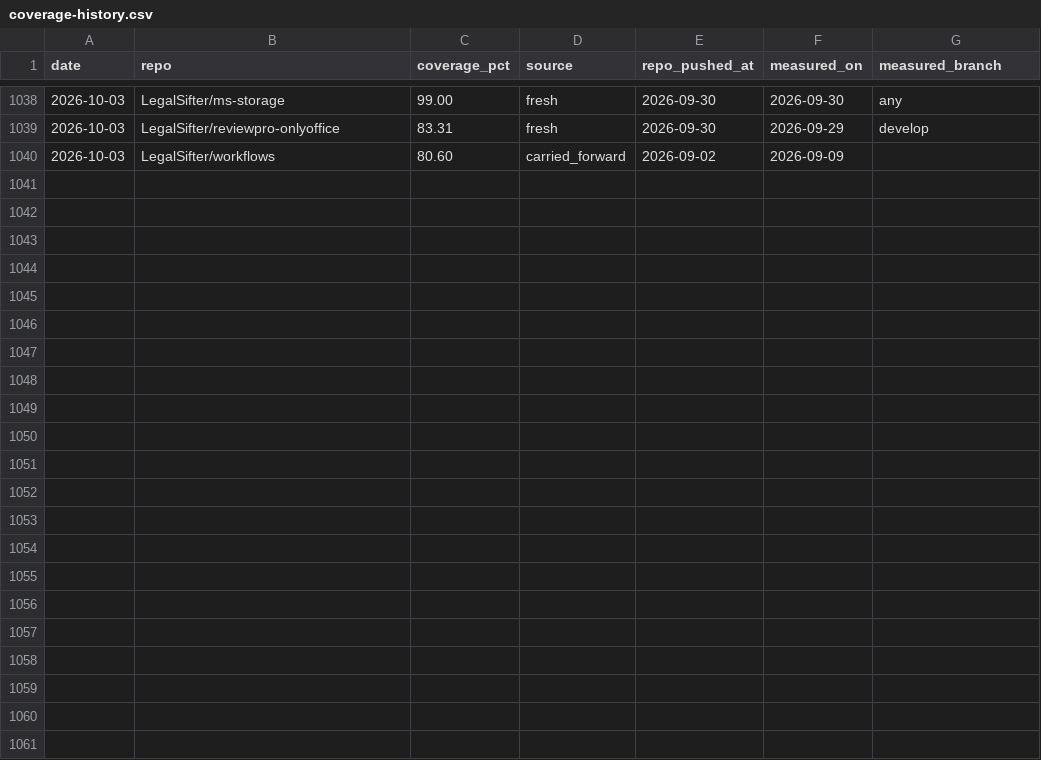
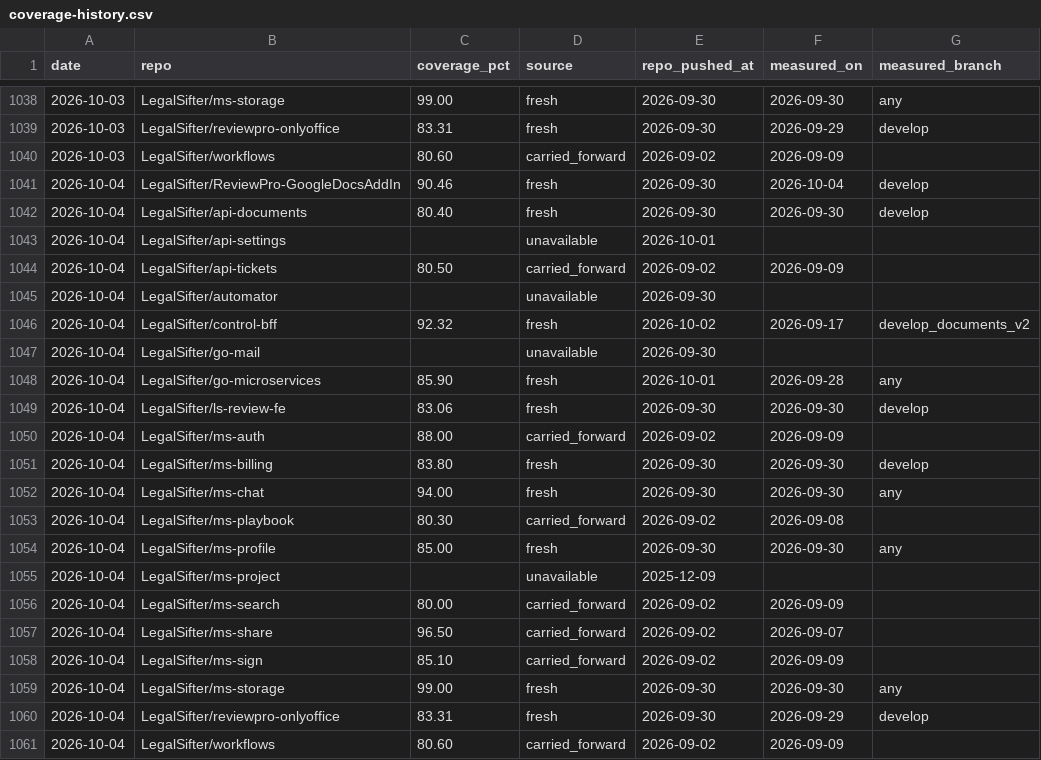
Before and after one commit to brian-toombs-ls/coverage-dashboard, a CSV file: coverage-history.csv, drawn as a sheet; only a part is shown, gaps mark what is left out; the diff names each change by its address in the sheet, - before the commit and + after, or states it on an @@ line.

Commit message:
chore: coverage update 2026-10-04

```diff
--- a/coverage-history.csv
+++ b/coverage-history.csv
+row 1041: 2026-10-04 | LegalSifter/ReviewPro-GoogleDocsAddIn | 90.46 | fresh | 2026-09-30 | 2026-10-04 | develop
+row 1042: 2026-10-04 | LegalSifter/api-documents | 80.40 | fresh | 2026-09-30 | 2026-09-30 | develop
+row 1043: 2026-10-04 | LegalSifter/api-settings |  | unavailable | 2026-10-01
+row 1044: 2026-10-04 | LegalSifter/api-tickets | 80.50 | carried_forward | 2026-09-02 | 2026-09-09
+row 1045: 2026-10-04 | LegalSifter/automator |  | unavailable | 2026-09-30
+row 1046: 2026-10-04 | LegalSifter/control-bff | 92.32 | fresh | 2026-10-02 | 2026-09-17 | develop_documents_v2
+row 1047: 2026-10-04 | LegalSifter/go-mail |  | unavailable | 2026-09-30
+row 1048: 2026-10-04 | LegalSifter/go-microservices | 85.90 | fresh | 2026-10-01 | 2026-09-28 | any
+row 1049: 2026-10-04 | LegalSifter/ls-review-fe | 83.06 | fresh | 2026-09-30 | 2026-09-30 | develop
+row 1050: 2026-10-04 | LegalSifter/ms-auth | 88.00 | carried_forward | 2026-09-02 | 2026-09-09
+row 1051: 2026-10-04 | LegalSifter/ms-billing | 83.80 | fresh | 2026-09-30 | 2026-09-30 | develop
+row 1052: 2026-10-04 | LegalSifter/ms-chat | 94.00 | fresh | 2026-09-30 | 2026-09-30 | any
+row 1053: 2026-10-04 | LegalSifter/ms-playbook | 80.30 | carried_forward | 2026-09-02 | 2026-09-08
+row 1054: 2026-10-04 | LegalSifter/ms-profile | 85.00 | fresh | 2026-09-30 | 2026-09-30 | any
+row 1055: 2026-10-04 | LegalSifter/ms-project |  | unavailable | 2025-12-09
+row 1056: 2026-10-04 | LegalSifter/ms-search | 80.00 | carried_forward | 2026-09-02 | 2026-09-09
+row 1057: 2026-10-04 | LegalSifter/ms-share | 96.50 | carried_forward | 2026-09-02 | 2026-09-07
+row 1058: 2026-10-04 | LegalSifter/ms-sign | 85.10 | carried_forward | 2026-09-02 | 2026-09-09
+row 1059: 2026-10-04 | LegalSifter/ms-storage | 99.00 | fresh | 2026-09-30 | 2026-09-30 | any
+row 1060: 2026-10-04 | LegalSifter/reviewpro-onlyoffice | 83.31 | fresh | 2026-09-30 | 2026-09-29 | develop
+row 1061: 2026-10-04 | LegalSifter/workflows | 80.60 | carried_forward | 2026-09-02 | 2026-09-09
```
